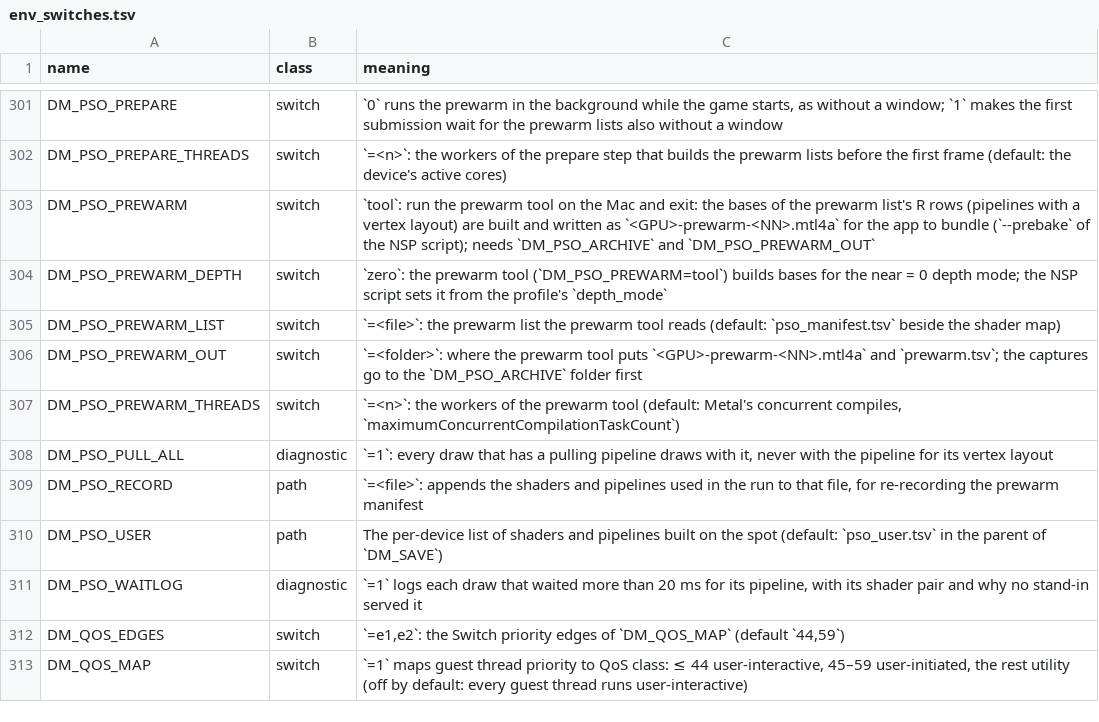
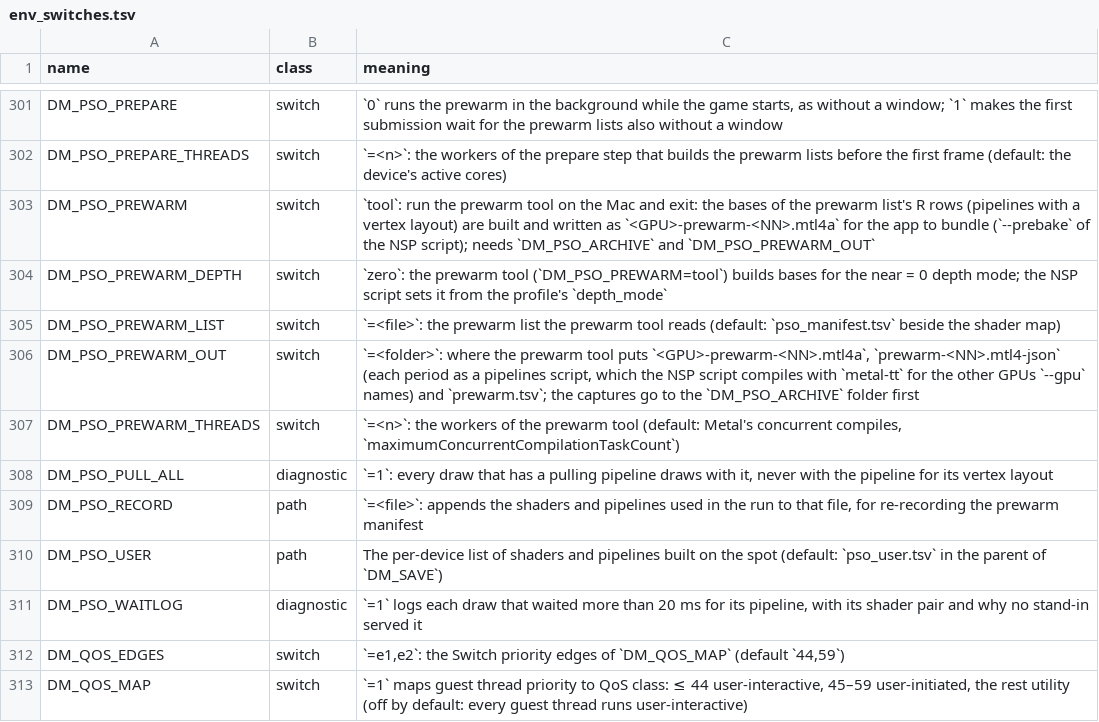
Before and after one commit to azmasm/hermit-builds, a TSV file: docs/env_switches.tsv, drawn as a sheet; only a part is shown, gaps mark what is left out.

Commit message:
Mac app: --prebake also makes the prewarm bases of the other GPUs --gpu names, from the host's pipelines scripts through metal-tt, so a MacBook Neo's first start prepares in 7 s, not 361 s
The prewarm tool builds with the compiler of the Mac that runs it, so its files served only that Mac's GPU: an app packed on an M5 Max still compiled 3,705 bases at a MacBook Neo's (applegpu_g17p) first start with an empty device archive, 361 s (the archive the pairs get from pso_offline.py has no base with a vertex layout). The tool now also writes each flush period as a Metal 4 pipelines script (pw_script: serializeAsPipelinesScriptWithError:, vertex layouts included, prewarm-<NN>.mtl4-json), and the build stage compiles those with xcrun metal-tt -arch <GPU> into <GPU>-prewarm-<NN>.mtl4a for every other GPU the pair archive was made for. The host's pso_bundle_open_prewarm opens them like its own GPU's files, only without a .keys index, so they are searched first among the files of bases with a vertex layout.

The host loads its libraries from memory, so a script names each by the SHA-256 of its bytes with a path Metal marks _Path_not_available_for_lib_from_data_with_UUID_..., and metal-tt needs files. prewarm_script_libraries hashes the libraries of the shader folder (or its one image file) until every one the scripts name is found (Ocarina of Time: 8,789 of 87,617, 13 s), writes them beside the scripts and points the scripts at them. A GPU whose build fails, or a library not found, only leaves that GPU to build the bases on its first start. The GPUs are part of the stage's key.

MacBook Neo, Ocarina of Time, empty device archive and no user list: 361 s (3,705 bases compiled) -> 7 s (0 compiled, 11,975 from the archive). The M5 Max is as before.

Tests: t_pso_prewarm (a script per file), test_nsp_mac_app.py (scripts' libraries by SHA-256, the metal-tt command per GPU, a failed GPU, a missing library, the GPUs as an input). Docs: docs/development.md, docs/reference/rendering.md, env_switches.tsv.

```diff
--- a/docs/env_switches.tsv
+++ b/docs/env_switches.tsv
@@ -305,3 +305,3 @@ DM_PSO_PREWARM_DEPTH	switch	`zero`: the prewarm tool (`DM_PSO_PREWARM=tool`) bui
 DM_PSO_PREWARM_LIST	switch	`=<file>`: the prewarm list the prewarm tool reads (default: `pso_manifest.tsv` beside the shader map)
-DM_PSO_PREWARM_OUT	switch	`=<folder>`: where the prewarm tool puts `<GPU>-prewarm-<NN>.mtl4a` and `prewarm.tsv`; the captures go to the `DM_PSO_ARCHIVE` folder first
+DM_PSO_PREWARM_OUT	switch	`=<folder>`: where the prewarm tool puts `<GPU>-prewarm-<NN>.mtl4a`, `prewarm-<NN>.mtl4-json` (each period as a pipelines script, which the NSP script compiles with `metal-tt` for the other GPUs `--gpu` names) and `prewarm.tsv`; the captures go to the `DM_PSO_ARCHIVE` folder first
 DM_PSO_PREWARM_THREADS	switch	`=<n>`: the workers of the prewarm tool (default: Metal's concurrent compiles, `maximumConcurrentCompilationTaskCount`)
```
Also changed, not shown: 6 other files.
